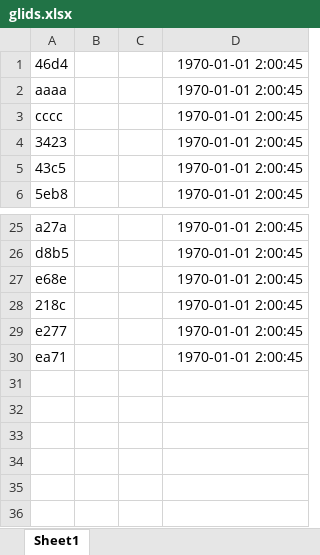
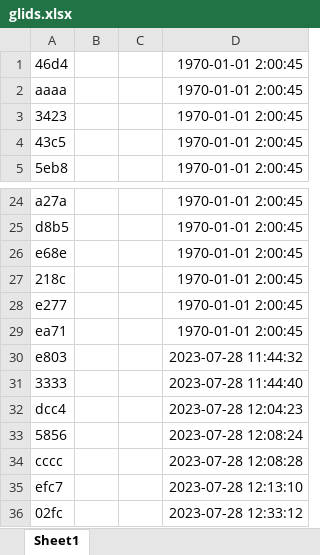
Before and after one commit to Seanr95/GreanLeaf-Generator, an Excel workbook: glids.xlsx, sheet Sheet1, drawn as a sheet; only a part is shown, gaps mark what is left out; values as stored, in another font and other column widths than the file's, no borders; removed rows and columns are numbered as before the commit, all else as after; the diff names each change by its address in the sheet, - before the commit and + after, or states it on an @@ line.

```diff
--- a/glids.xlsx (sheet Sheet1)
+++ b/glids.xlsx (sheet Sheet1)
-row 3: cccc |  |  | 1970-01-01 2:00:45
+row 30: e803 |  |  | 2023-07-28 11:44:32
+row 31: 3333 |  |  | 2023-07-28 11:44:40
+row 32: dcc4 |  |  | 2023-07-28 12:04:23
+row 33: 5856 |  |  | 2023-07-28 12:08:24
+row 34: cccc |  |  | 2023-07-28 12:08:28
+row 35: efc7 |  |  | 2023-07-28 12:13:10
+row 36: 02fc |  |  | 2023-07-28 12:33:12
```
Also changed, not shown: 2 other files.
